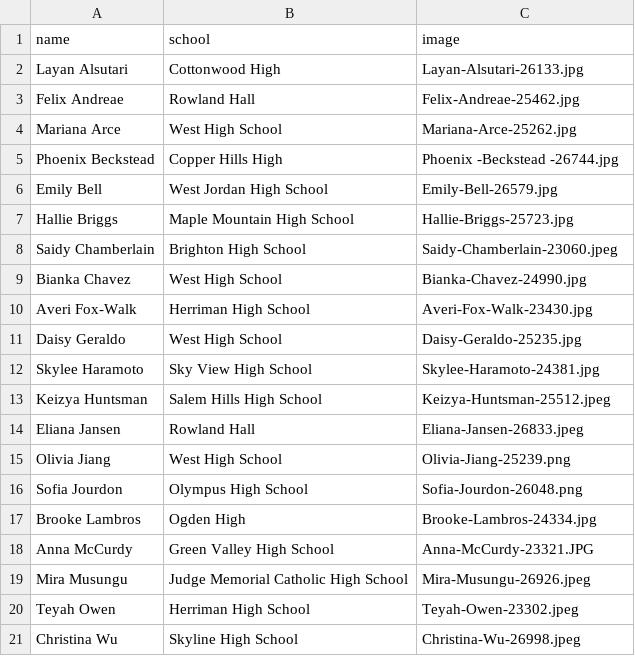
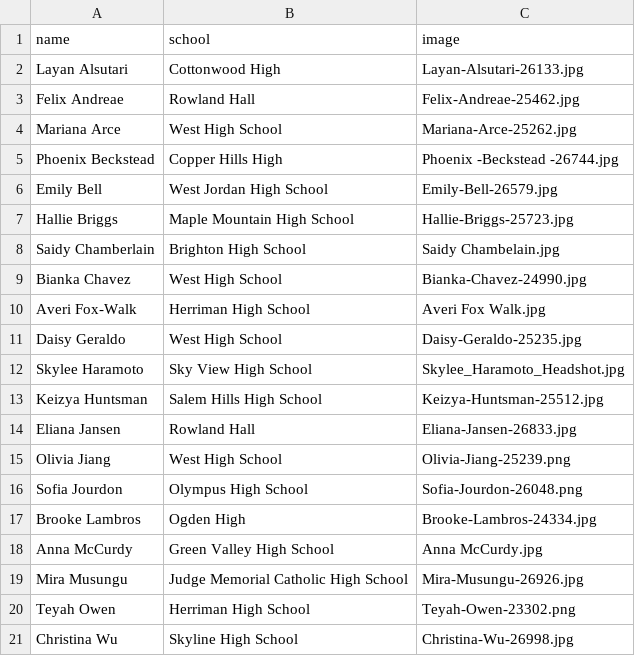
Before and after one commit to hhu/NCWIT_AiC, a CSV file: affiliate_data/stateRisingStars.csv, drawn as a sheet.

```diff
--- a/affiliate_data/stateRisingStars.csv
+++ b/affiliate_data/stateRisingStars.csv
@@ -7,9 +7,9 @@ Emily Bell,West Jordan High School,Emily-Bell-26579.jpg
 Hallie Briggs,Maple Mountain High School,Hallie-Briggs-25723.jpg
-Saidy Chamberlain,Brighton High School,Saidy-Chamberlain-23060.jpeg
+Saidy Chamberlain,Brighton High School,Saidy Chambelain.jpg
 Bianka Chavez,West High School,Bianka-Chavez-24990.jpg
-Averi Fox-Walk,Herriman High School,Averi-Fox-Walk-23430.jpg
+Averi Fox-Walk,Herriman High School,Averi Fox Walk.jpg
 Daisy Geraldo,West High School,Daisy-Geraldo-25235.jpg
-Skylee Haramoto,Sky View High School,Skylee-Haramoto-24381.jpg
-Keizya Huntsman,Salem Hills High School,Keizya-Huntsman-25512.jpeg
-Eliana Jansen,Rowland Hall,Eliana-Jansen-26833.jpeg
+Skylee Haramoto,Sky View High School,Skylee_Haramoto_Headshot.jpg
+Keizya Huntsman,Salem Hills High School,Keizya-Huntsman-25512.jpg
+Eliana Jansen,Rowland Hall,Eliana-Jansen-26833.jpg
 Olivia Jiang,West High School,Olivia-Jiang-25239.png
@@ -17,5 +17,5 @@ Sofia Jourdon,Olympus High School,Sofia-Jourdon-26048.png
 Brooke Lambros,Ogden High,Brooke-Lambros-24334.jpg
-Anna McCurdy,Green Valley High School,Anna-McCurdy-23321.JPG
-Mira Musungu,Judge Memorial Catholic High School,Mira-Musungu-26926.jpeg
-Teyah Owen,Herriman High School,Teyah-Owen-23302.jpeg
-Christina Wu,Skyline High School,Christina-Wu-26998.jpeg
+Anna McCurdy,Green Valley High School,Anna McCurdy.jpg
+Mira Musungu,Judge Memorial Catholic High School,Mira-Musungu-26926.jpg
+Teyah Owen,Herriman High School,Teyah-Owen-23302.png
+Christina Wu,Skyline High School,Christina-Wu-26998.jpg
```
Also changed, not shown: affiliate_data/nationalHonorableMentions.csv, affiliate_data/stateHonorableMentions.csv, 3 other files.
